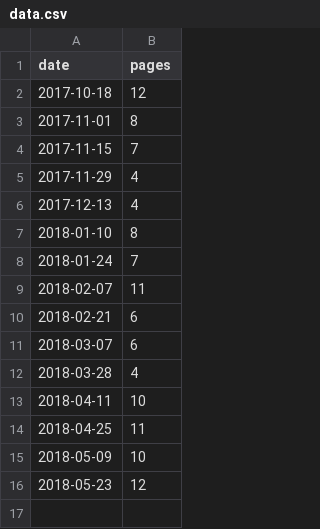
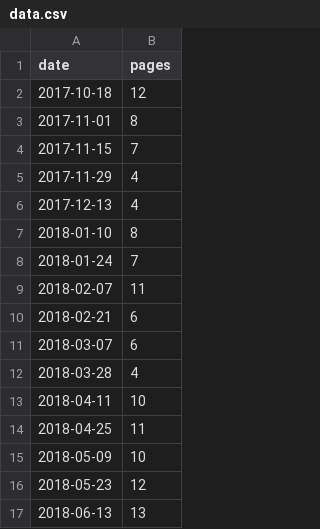
Before and after one commit to agile459/reading-circle, a CSV file: docs/data.csv, drawn as a sheet.

Commit message:
6/13の実績を追加

```diff
--- a/docs/data.csv
+++ b/docs/data.csv
@@ -16 +16,2 @@ date,pages
 2018-05-23,12
+2018-06-13,13
```
